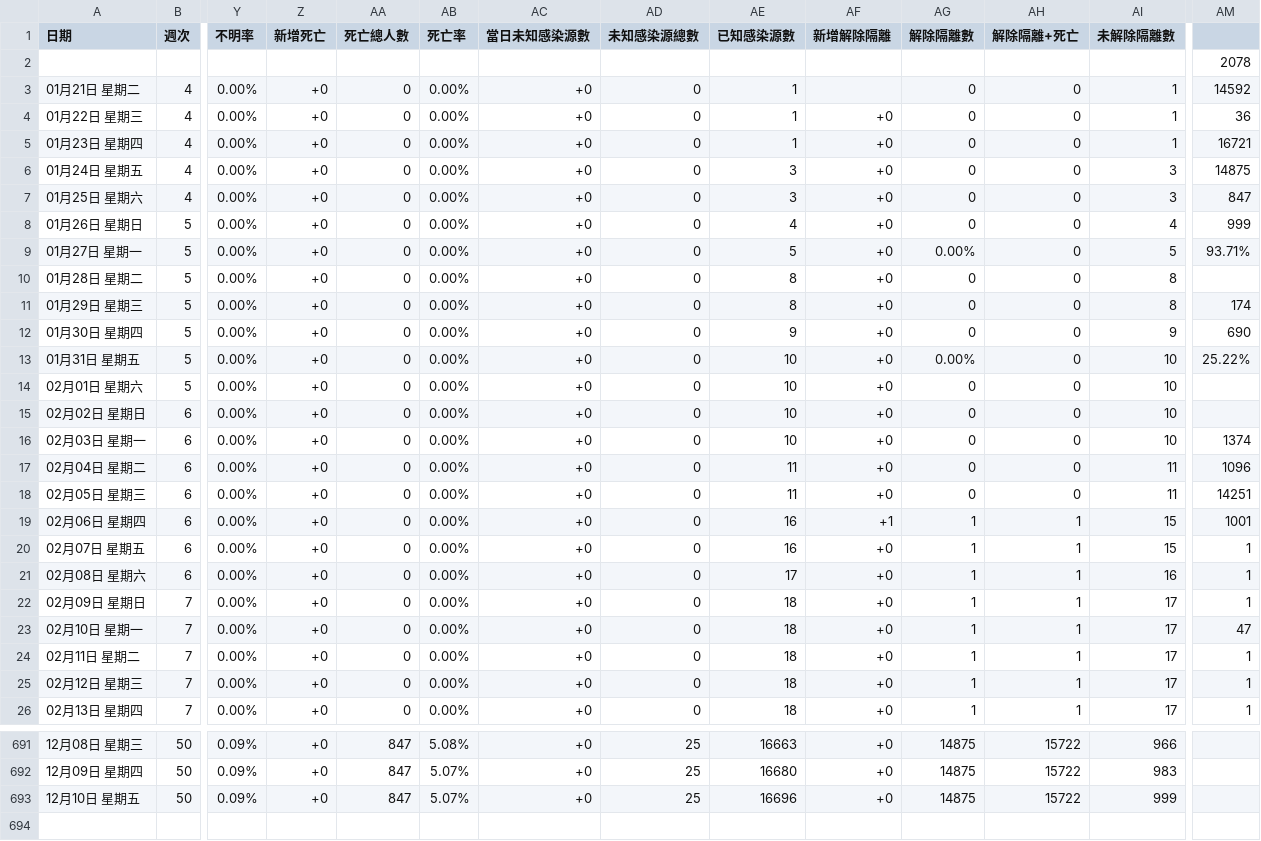
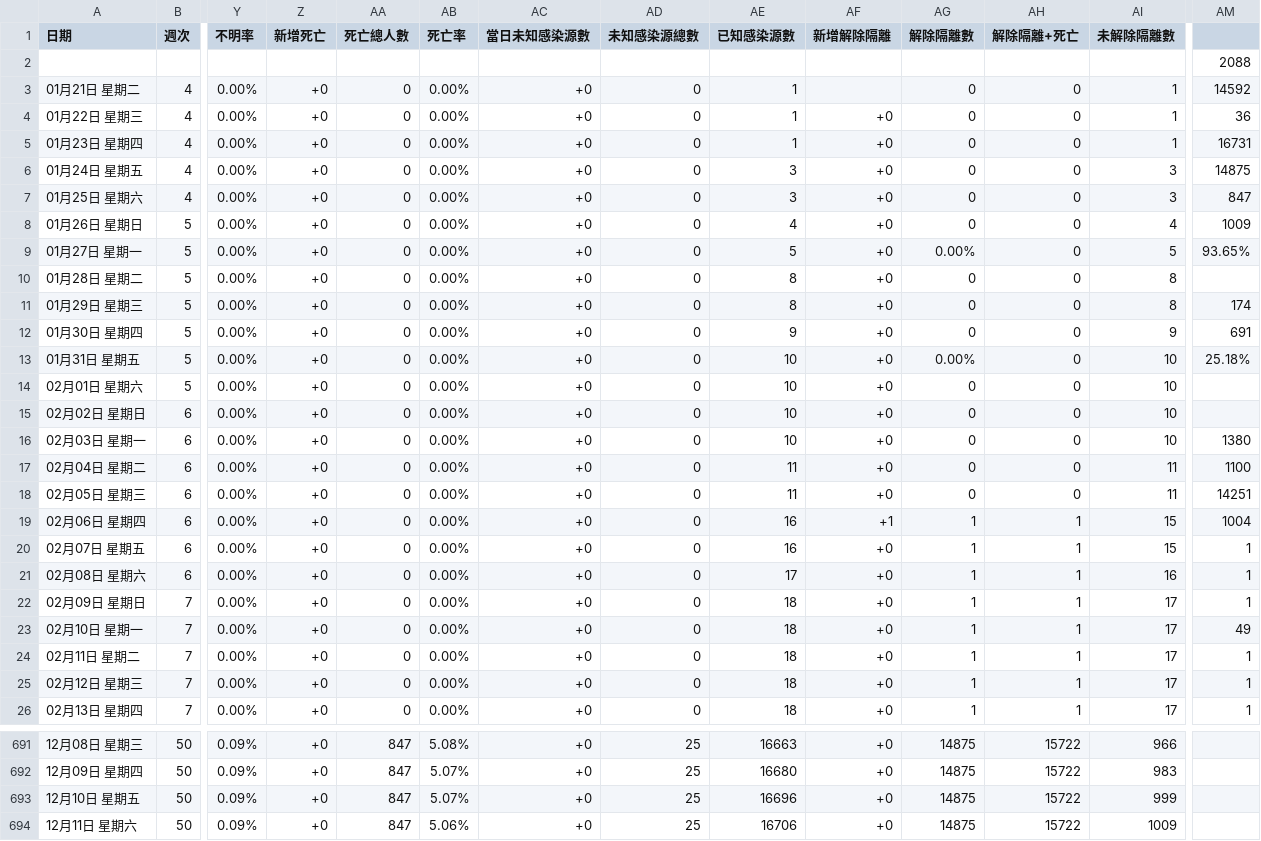
Before and after one commit to Linc-tw/COVID_breakdown, a CSV file: raw_data/COVID-19_in_Taiwan_raw_data_status_evolution.csv, drawn as a sheet; only a part is shown, gaps mark what is left out; rows hold the shown columns only; the diff covers the shown part only; the diff names each change by its address in the sheet, - before the commit and + after, or states it on an @@ line.

```diff
--- a/raw_data/COVID-19_in_Taiwan_raw_data_status_evolution.csv
+++ b/raw_data/COVID-19_in_Taiwan_raw_data_status_evolution.csv
-AM2: 2078
+AM2: 2088
-AM5: 16721
+AM5: 16731
-AM8: 999
+AM8: 1009
-AM9: 93.71%
+AM9: 93.65%
-AM12: 690
+AM12: 691
-AM13: 25.22%
+AM13: 25.18%
-AM16: 1374
+AM16: 1380
-AM17: 1096
+AM17: 1100
-AM19: 1001
+AM19: 1004
-AM23: 47
+AM23: 49
+row 694: 12月11日 星期六 | 50 | 0.09% | +0 | 847 | 5.06% | +0 | 25 | 16706 | +0 | 14875 | 15722 | 1009
```
Also changed, not shown: 1 edited cell elsewhere in this file, processed_data/2021/local_case_per_county.csv, processed_data/2021/vaccination_by_brand.csv, 51 other files.
